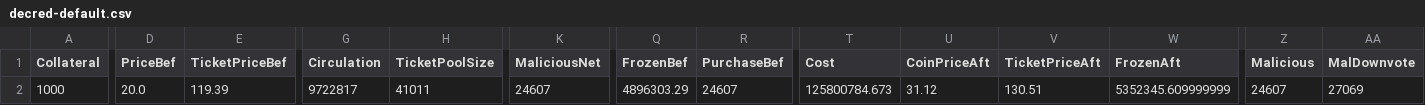
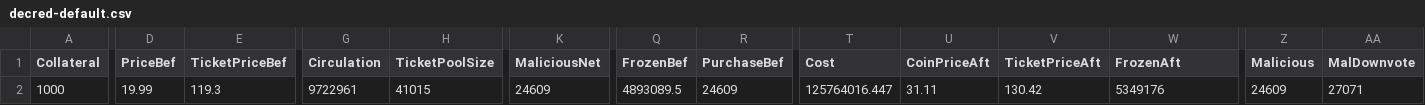
Before and after one commit to jkcso/Decentralised-Governance-Attacks, a CSV file: decred-default.csv, drawn as a sheet; only a part is shown, gaps mark what is left out; the diff covers the shown part only; the diff names each change by its address in the sheet, - before the commit and + after, or states it on an @@ line.

```diff
--- a/decred-default.csv
+++ b/decred-default.csv
-D2 (PriceBef): 20.0
+D2 (PriceBef): 19.99
-E2 (TicketPriceBef): 119.39
+E2 (TicketPriceBef): 119.3
-G2 (Circulation): 9722817
+G2 (Circulation): 9722961
-H2 (TicketPoolSize): 41011
+H2 (TicketPoolSize): 41015
-K2 (MaliciousNet): 24607
+K2 (MaliciousNet): 24609
-Q2 (FrozenBef): 4896303.29
+Q2 (FrozenBef): 4893089.5
-R2 (PurchaseBef): 24607
+R2 (PurchaseBef): 24609
-T2 (Cost): 125800784.673
+T2 (Cost): 125764016.447
-U2 (CoinPriceAft): 31.12
+U2 (CoinPriceAft): 31.11
-V2 (TicketPriceAft): 130.51
+V2 (TicketPriceAft): 130.42
-W2 (FrozenAft): 5352345.609999999
+W2 (FrozenAft): 5349176
-Z2 (Malicious): 24607
+Z2 (Malicious): 24609
-AA2 (MalDownvote): 27069
+AA2 (MalDownvote): 27071
```
Also changed, not shown: 3 edited cells elsewhere in this file, 3 other files.
